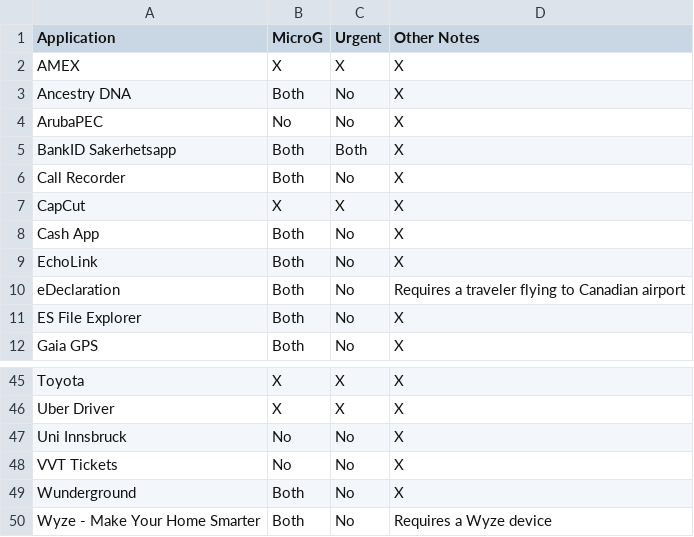
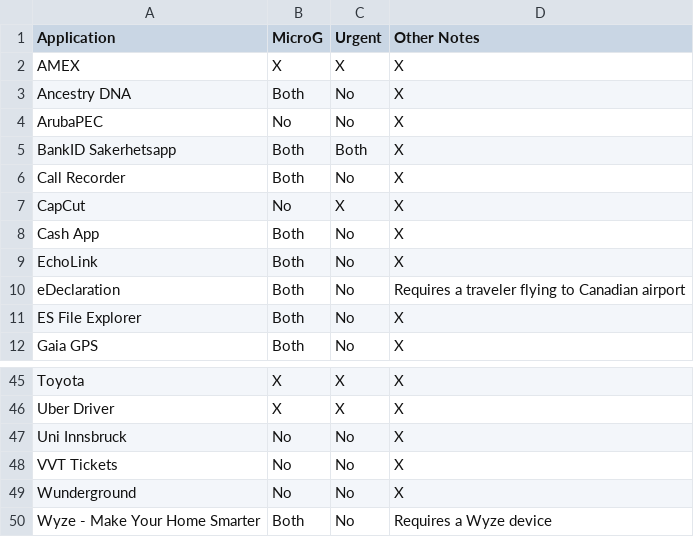
Before and after one commit to techlore/plexus, a CSV file: src/data/requests.csv, drawn as a sheet; only a part is shown, gaps mark what is left out.

```diff
--- a/src/data/requests.csv
+++ b/src/data/requests.csv
@@ -6,3 +6,3 @@ BankID Sakerhetsapp,Both,Both,X
 Call Recorder,Both,No,X
-CapCut,X,X,X
+CapCut,No,X,X
 Cash App,Both,No,X
@@ -48,3 +48,3 @@ Uni Innsbruck,No,No,X
 VVT Tickets,No,No,X
-Wunderground,Both,No,X
+Wunderground,No,No,X
 Wyze - Make Your Home Smarter,Both,No,Requires a Wyze device
```
Also changed, not shown: src/data/Plexus.csv.
